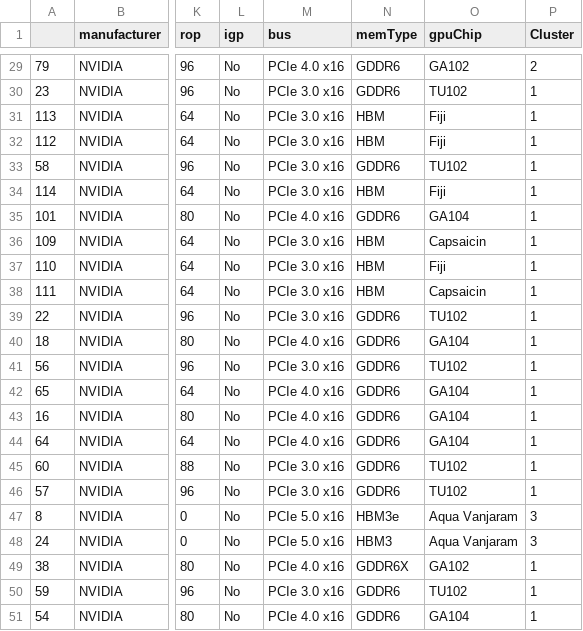
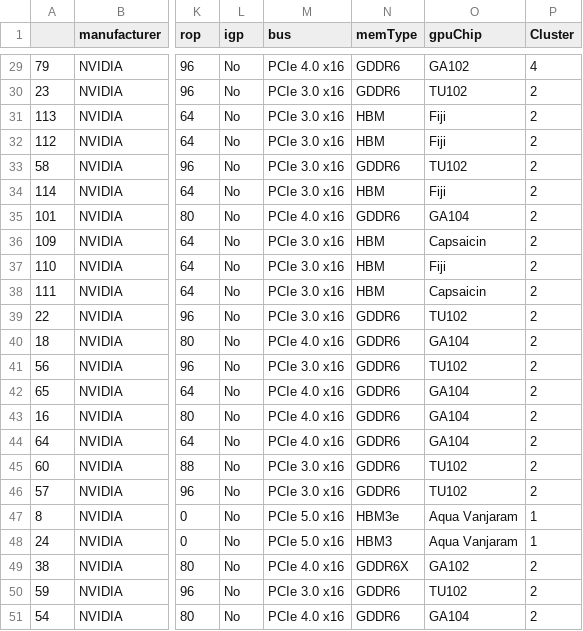
Before and after one commit to her0-00/Specification-GPU, a CSV file: data/filtered_data_2025-03-20.csv, drawn as a sheet; only a part is shown, gaps mark what is left out; the diff covers the shown part only; the diff names each change by its address in the sheet, - before the commit and + after, or states it on an @@ line.

```diff
--- a/data/filtered_data_2025-03-20.csv
+++ b/data/filtered_data_2025-03-20.csv
-P29 (Cluster): 2
+P29 (Cluster): 4
-P30:P46 (Cluster): 1
+P30:P46 (Cluster): 2
-P47:P48 (Cluster): 3
+P47:P48 (Cluster): 1
-P49:P51 (Cluster): 1
+P49:P51 (Cluster): 2
```
Also changed, not shown: 20 edited cells elsewhere in this file.
